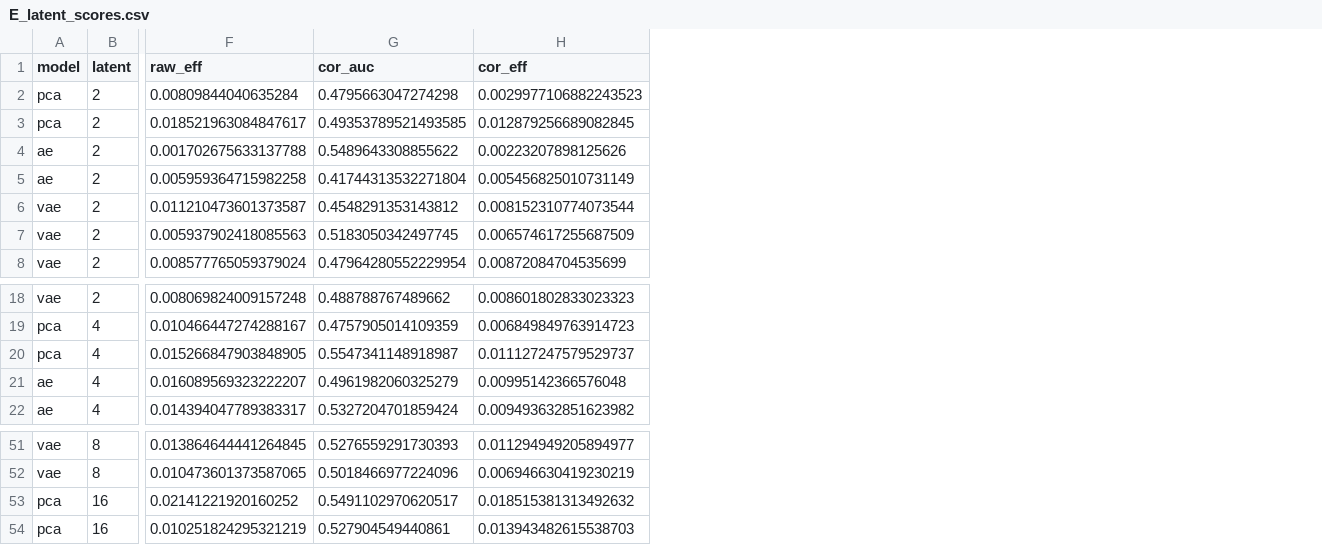
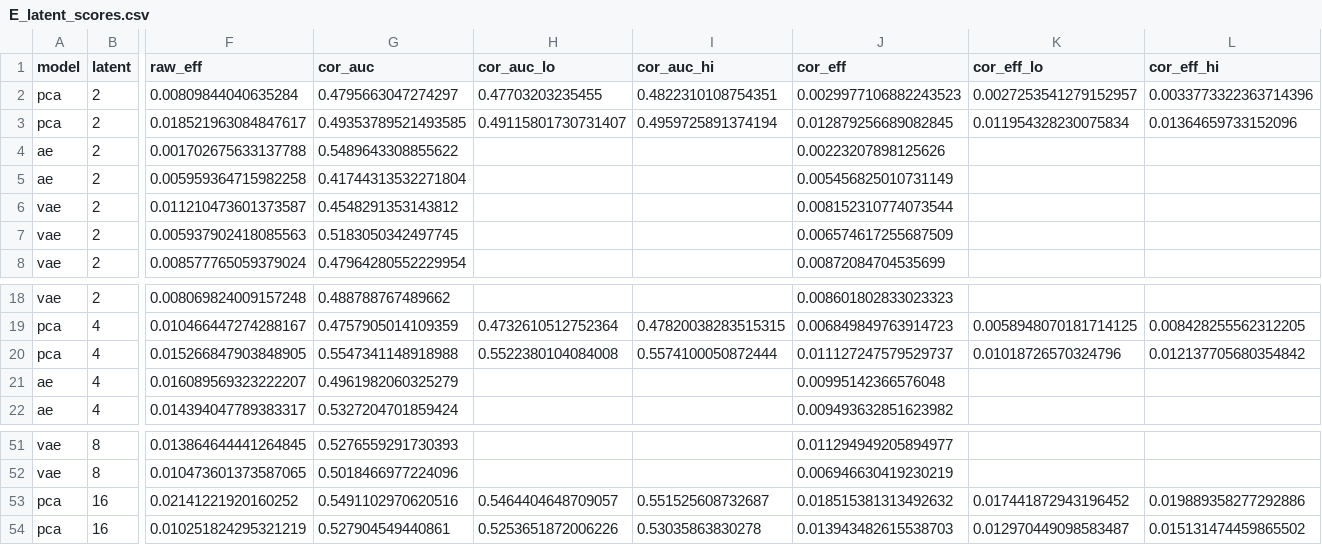
Before and after one commit to Abhijay-MSD/higgs-anomaly-detection, a CSV file: results/revision/E_latent_scores.csv, drawn as a sheet; only a part is shown, gaps mark what is left out; the diff names each change by its address in the sheet, - before the commit and + after, or states it on an @@ line.

Commit message:
v2-revision: README/CITATION update, interval for PCA latent scores, epoch cap fix

```diff
--- a/results/revision/E_latent_scores.csv
+++ b/results/revision/E_latent_scores.csv
+column H (cor_auc_lo), rows 2-3: 0.47703203235455 | 0.49115801730731407; rows 19-20: 0.4732610512752364 | 0.5522380104084008; rows 53-54: 0.5464404648709057 | 0.5253651872006226
+column I (cor_auc_hi), rows 2-3: 0.4822310108754351 | 0.4959725891374194; rows 19-20: 0.47820038283515315 | 0.5574100050872444; rows 53-54: 0.551525608732687 | 0.53035863830278
+column K (cor_eff_lo), rows 2-3: 0.0027253541279152957 | 0.011954328230075834; rows 19-20: 0.0058948070181714125 | 0.01018726570324796; rows 53-54: 0.017441872943196452 | 0.012970449098583487
+column L (cor_eff_hi), rows 2-3: 0.0033773322363714396 | 0.01364659733152096; rows 19-20: 0.008428255562312205 | 0.012137705680354842; rows 53-54: 0.019889358277292886 | 0.015131474459865502
-G2 (cor_auc): 0.4795663047274298
+G2 (cor_auc): 0.4795663047274297
-G20 (cor_auc): 0.5547341148918987
+G20 (cor_auc): 0.5547341148918988
-G53 (cor_auc): 0.5491102970620517
+G53 (cor_auc): 0.5491102970620516
```
Also changed, not shown: 6 other files.
